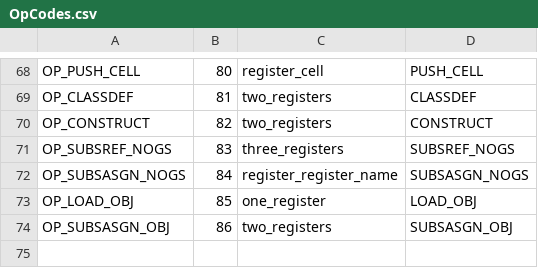
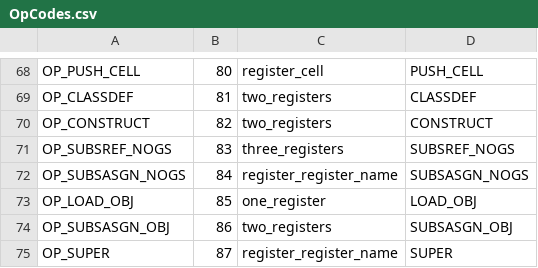
Before and after one commit to sourcecode-reloaded/freemat, a CSV file: libs/libFM/OpCodes.csv, drawn as a sheet; only a part is shown, gaps mark what is left out; the diff names each change by its address in the sheet, - before the commit and + after, or states it on an @@ line.

Commit message:
Calling superclasses constructors now works using obj@super notation.
git-svn-id: https://svn.code.sf.net/p/freemat/code/branches/FreeMat5@4425 58e251e6-400e-0410-b350-93cf1ec51ee9

```diff
--- a/libs/libFM/OpCodes.csv
+++ b/libs/libFM/OpCodes.csv
+row 75: OP_SUPER | 87 | register_register_name | SUPER
```
Also changed, not shown: 9 other files.
